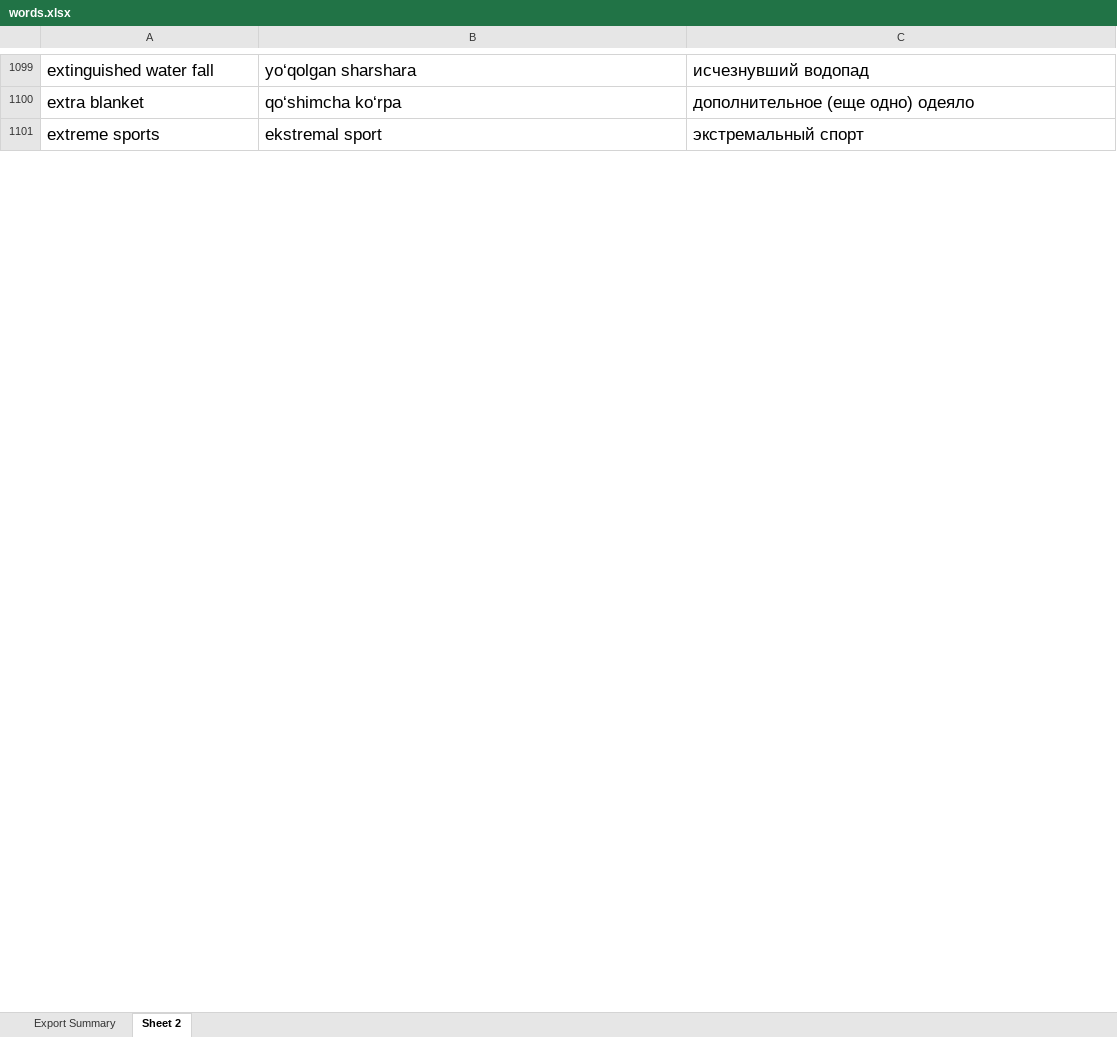
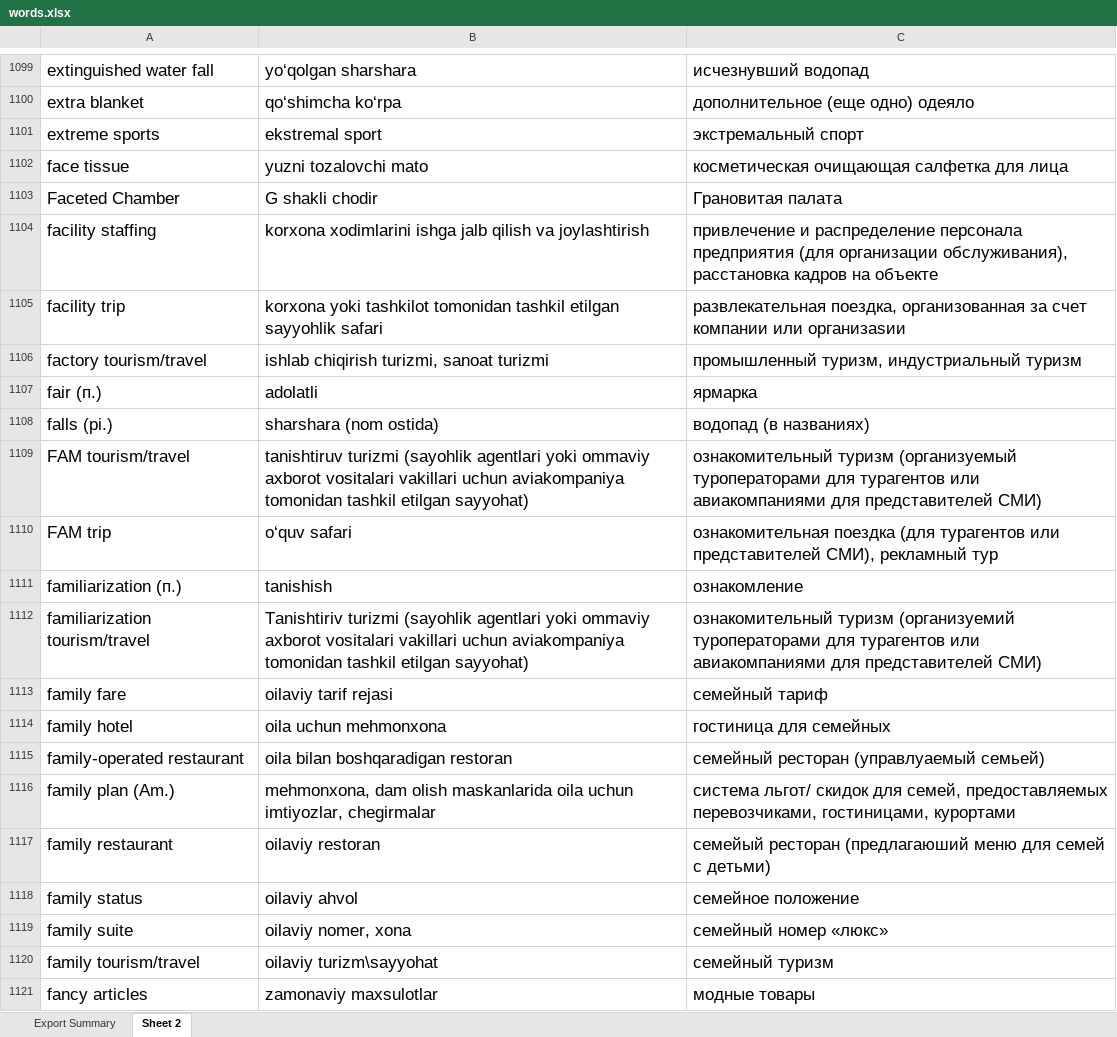
Before and after one commit to Orazbek06/LugatApp, an Excel workbook: app/src/main/res/raw/words.xlsx, sheet Sheet 2, drawn as a sheet; only a part is shown, gaps mark what is left out; values as stored, in another font and other column widths than the file's, no borders; the diff covers the shown part only; the diff names each change by its address in the sheet, - before the commit and + after, or states it on an @@ line.

```diff
--- a/app/src/main/res/raw/words.xlsx (sheet Sheet 2)
+++ b/app/src/main/res/raw/words.xlsx (sheet Sheet 2)
+row 1102: face tissue | yuzni tozalovchi mato | косметическая очищающая салфетка для лица
+row 1103: Faceted Chamber | G shakli chodir | Грановитая палата
+row 1104: facility staffing | korxona xodimlarini ishga jalb qilish va joylashtirish | привлечение и распределение персонала предприятия (для организации обслуживания), расстановка кадров на объекте
+row 1105: facility trip | korxona yoki tashkilot tomonidan tashkil etilgan sayyohlik safari | развлекательная поездка, организованная за счет компании или организаsии
+row 1106: factory tourism/travel | ishlab chiqirish turizmi, sanoat turizmi | промышленный туризм, индустриальный туризм
+row 1107: fair (п.) | adolatli | ярмарка
+row 1108: falls (pi.) | sharshara (nom ostida) | водопад (в названиях)
+row 1109: FAM tourism/travel | tanishtiruv turizmi (sayohlik agentlari yoki ommaviy axborot vositalari vakillari uchun aviakompaniya tomonidan tashkil etilgan sayyohat) | ознакомительный туризм (организуемый туроператорами для турагентов или авиакомпаниями для представителей СМИ)
+row 1110: FАM trip | o‘quv safari | ознакомительная поездка (для турагентов или представителей СМИ), рекламный тур
+row 1111: familiarization (п.) | tanishish | ознакомление
+row 1112: familiarization tourism/travel | Tanishtiriv turizmi (sayohlik agentlari yoki ommaviy axborot vositalari vakillari uchun aviakompaniya tomonidan tashkil etilgan sayyohat) | ознакомительный туризм (организуемий туроператорами для турагентов или авиакомпаниями для представителей СМИ)
+row 1113: family fare | oilaviy tarif rejasi | семейный тариф
+row 1114: family hotel | oila uchun mehmonxona | гостиница для семейных
+row 1115: family-operated restaurant | oila bilan boshqaradigan restoran | семейный ресторан (управлyaемый семьей)
+row 1116: family plan (Am.) | mehmonxona, dam olish maskanlarida oila uchun imtiyozlar, chegirmalar | система льгот/ скидок для семей, предоставляемых перевозчиками, гостиницами, курортами
+row 1117: family restaurant | oilaviy restoran | семейый ресторан (предлагаюший меню для семей с детьми)
+row 1118: family status | oilaviy ahvol | семейное положение
+row 1119: family suite | oilaviy nomer, xona | семейный номер «люкс»
+row 1120: family tourism/travel | oilaviy turizm\sayyohat | семейный туризм
+row 1121: fancy articles | zamonaviy maxsulotlar | модные товары
```
Also changed, not shown: 189 added rows elsewhere in this sheet, 5 other files.
